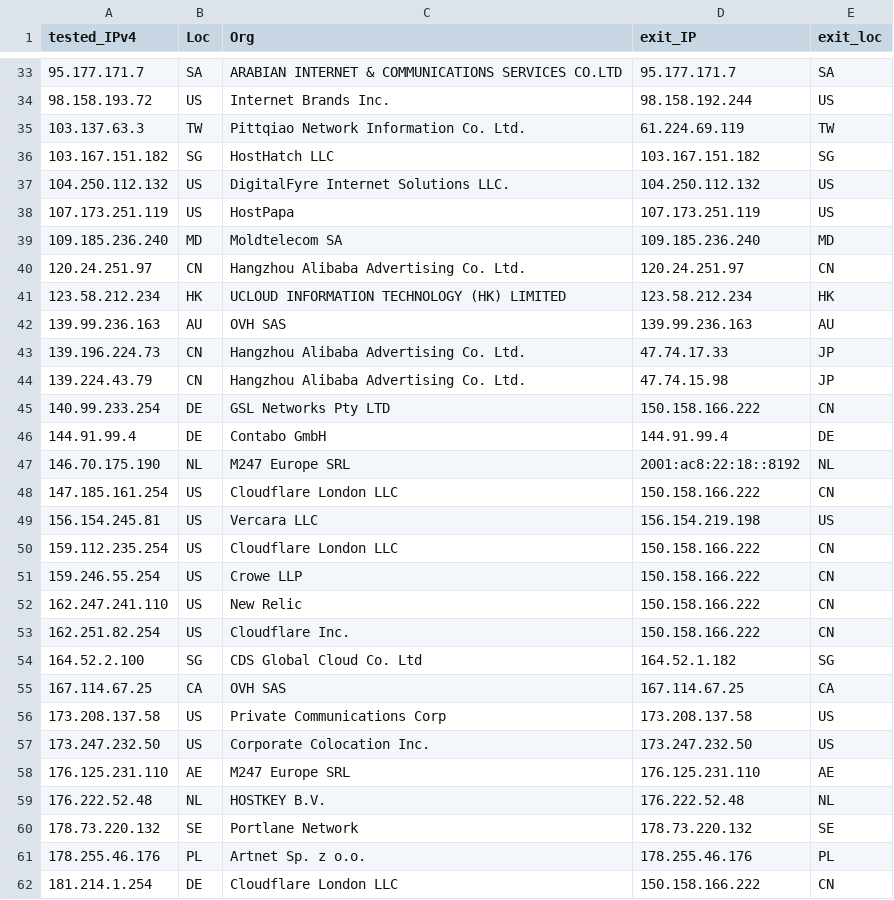
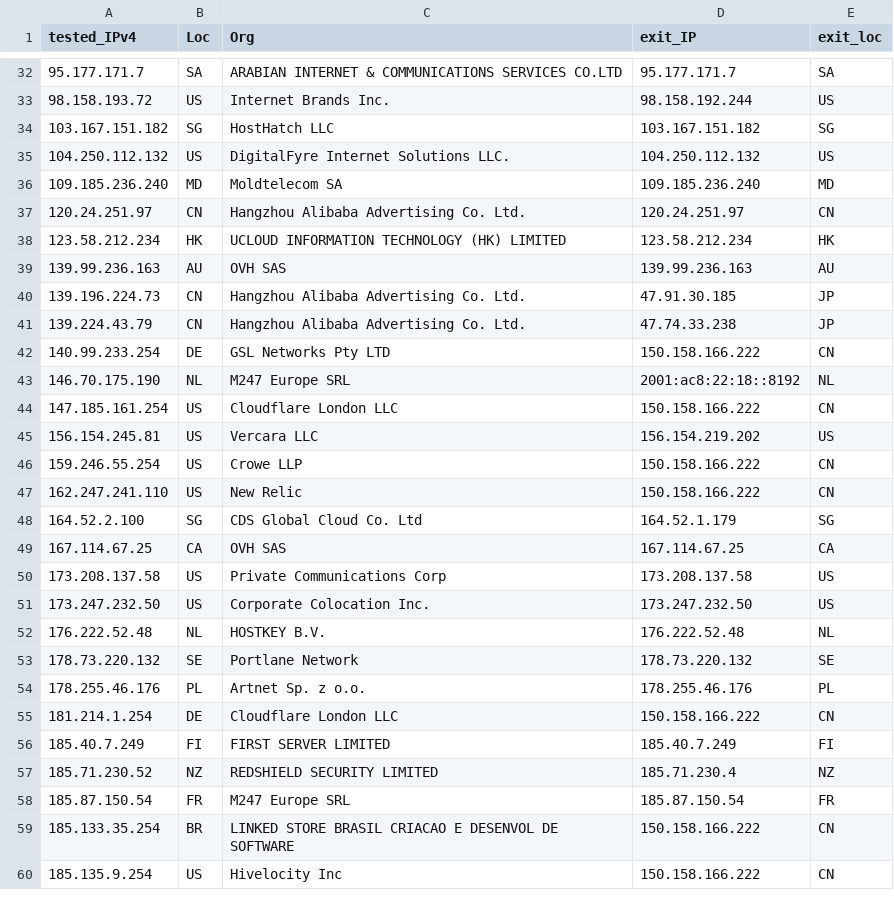
Before and after one commit to tr1s7an/Unofficial-Cloudflare-nodes, a CSV file: results.csv, drawn as a sheet; only a part is shown, gaps mark what is left out; the shorter side is filled out with more unchanged rows; the diff covers the shown part only.

Commit message:
Update

```diff
--- a/results.csv
+++ b/results.csv
@@ -34,6 +33,4 @@ tested_IPv4,Loc,Org,exit_IP,exit_loc
 98.158.193.72,US,Internet Brands Inc.,98.158.192.244,US
-103.137.63.3,TW,Pittqiao Network Information Co. Ltd.,61.224.69.119,TW
 103.167.151.182,SG,HostHatch  LLC,103.167.151.182,SG
 104.250.112.132,US,DigitalFyre Internet Solutions  LLC.,104.250.112.132,US
-107.173.251.119,US,HostPapa,107.173.251.119,US
 109.185.236.240,MD,Moldtelecom SA,109.185.236.240,MD
@@ -42,14 +39,11 @@ tested_IPv4,Loc,Org,exit_IP,exit_loc
 139.99.236.163,AU,OVH SAS,139.99.236.163,AU
-139.196.224.73,CN,Hangzhou Alibaba Advertising Co. Ltd.,47.74.17.33,JP
-139.224.43.79,CN,Hangzhou Alibaba Advertising Co. Ltd.,47.74.15.98,JP
+139.196.224.73,CN,Hangzhou Alibaba Advertising Co. Ltd.,47.91.30.185,JP
+139.224.43.79,CN,Hangzhou Alibaba Advertising Co. Ltd.,47.74.33.238,JP
 140.99.233.254,DE,GSL Networks Pty LTD,150.158.166.222,CN
-144.91.99.4,DE,Contabo GmbH,144.91.99.4,DE
 146.70.175.190,NL,M247 Europe SRL,2001:ac8:22:18::8192,NL
 147.185.161.254,US,Cloudflare London  LLC,150.158.166.222,CN
-156.154.245.81,US,Vercara  LLC,156.154.219.198,US
-159.112.235.254,US,Cloudflare London  LLC,150.158.166.222,CN
+156.154.245.81,US,Vercara  LLC,156.154.219.202,US
 159.246.55.254,US,Crowe LLP,150.158.166.222,CN
 162.247.241.110,US,New Relic,150.158.166.222,CN
-162.251.82.254,US,Cloudflare  Inc.,150.158.166.222,CN
-164.52.2.100,SG,CDS Global Cloud Co.  Ltd,164.52.1.182,SG
+164.52.2.100,SG,CDS Global Cloud Co.  Ltd,164.52.1.179,SG
 167.114.67.25,CA,OVH SAS,167.114.67.25,CA
@@ -57,3 +51,2 @@ tested_IPv4,Loc,Org,exit_IP,exit_loc
 173.247.232.50,US,Corporate Colocation Inc.,173.247.232.50,US
-176.125.231.110,AE,M247 Europe SRL,176.125.231.110,AE
 176.222.52.48,NL,HOSTKEY B.V.,176.222.52.48,NL
```
Also changed, not shown: 2 added rows, 13 removed rows and 4 edited cells elsewhere in this file.
